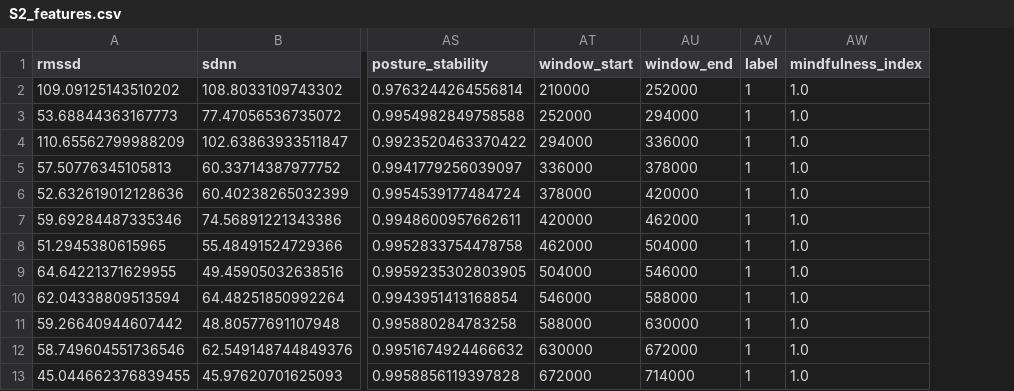
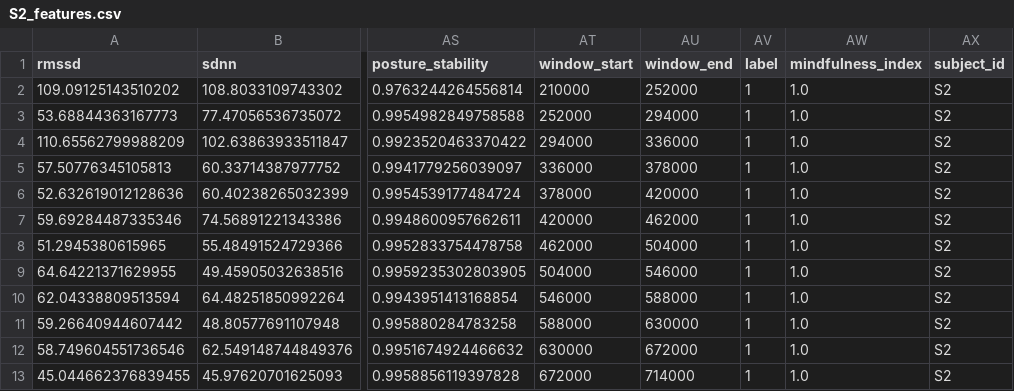
Before and after one commit to darpan02-cypher/IntroMLCapstone, a CSV file: data/processed/S2_features.csv, drawn as a sheet; only a part is shown, gaps mark what is left out; the diff names each change by its address in the sheet, - before the commit and + after, or states it on an @@ line.

```diff
--- a/data/processed/S2_features.csv
+++ b/data/processed/S2_features.csv
+column AX (subject_id), rows 2-13: all S2
```
Also changed, not shown: 23 other files.
